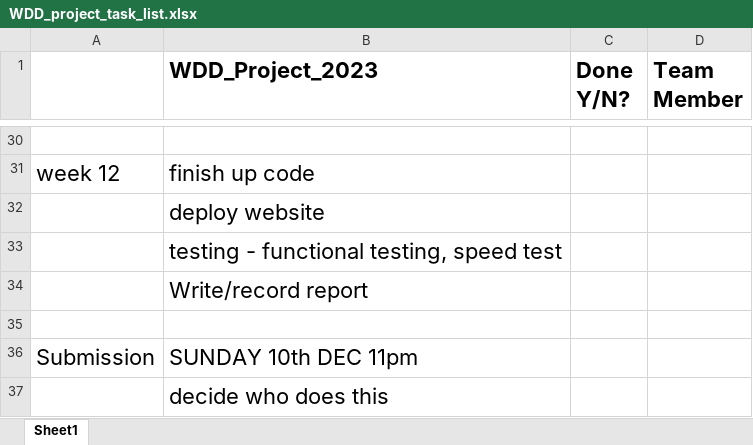
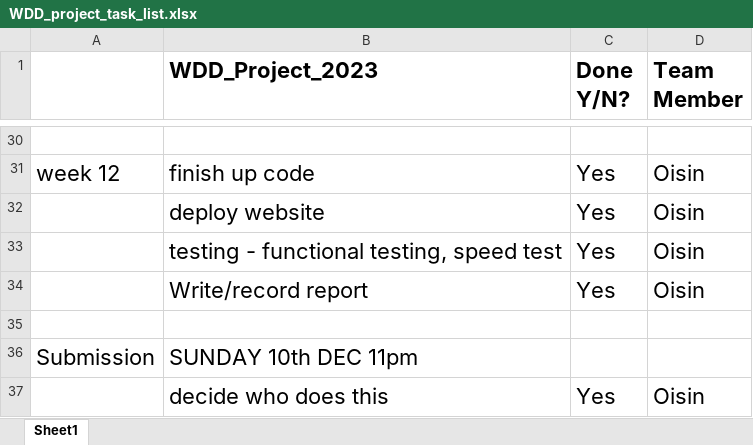
Before and after one commit to AntoineFoudy/Web-dev-group-O, an Excel workbook: WDD_project_task_list.xlsx, sheet Sheet1, drawn as a sheet; only a part is shown, gaps mark what is left out; values as stored, in another font and other column widths than the file's, no borders; removed rows and columns are numbered as before the commit, all else as after; the diff covers the shown part only; the diff names each change by its address in the sheet, - before the commit and + after, or states it on an @@ line.

```diff
--- a/WDD_project_task_list.xlsx (sheet Sheet1)
+++ b/WDD_project_task_list.xlsx (sheet Sheet1)
-C31 (Done Y/N?): (empty)
+C31 (Done Y/N?): Yes
-D31 (Team Member): (empty)
+D31 (Team Member): Oisin
-row 32:  | deploy website
-row 33:  | testing - functional testing, speed test
-row 34:  | Write/record report
+row 32:  | deploy website | Yes | Oisin
+row 33:  | testing - functional testing, speed test | Yes | Oisin
+row 34:  | Write/record report | Yes | Oisin
-row 37:  | decide who does this
+row 37:  | decide who does this | Yes | Oisin
```
Also changed, not shown: 12 added rows, 12 removed rows and 6 edited cells elsewhere in this sheet.
